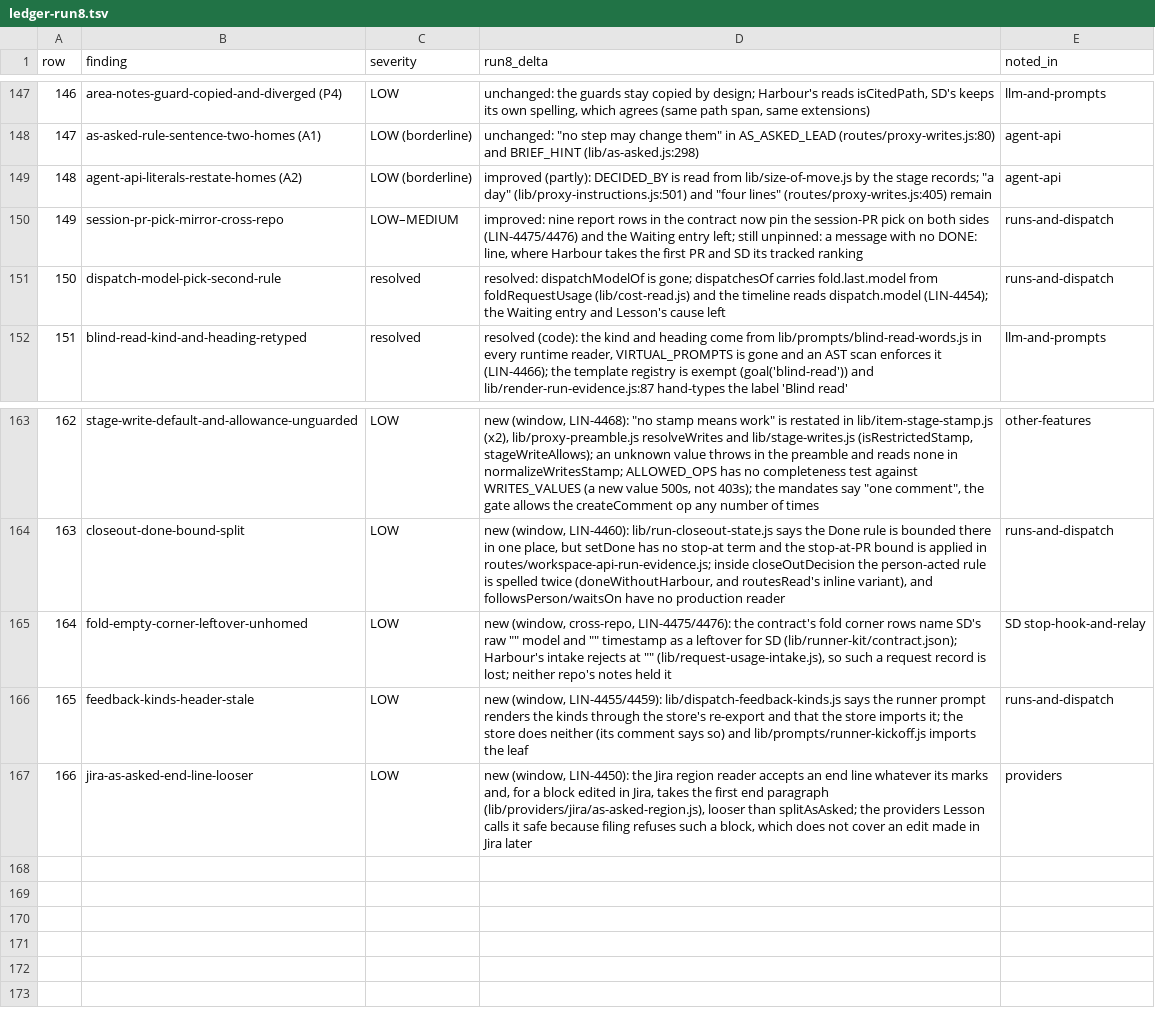
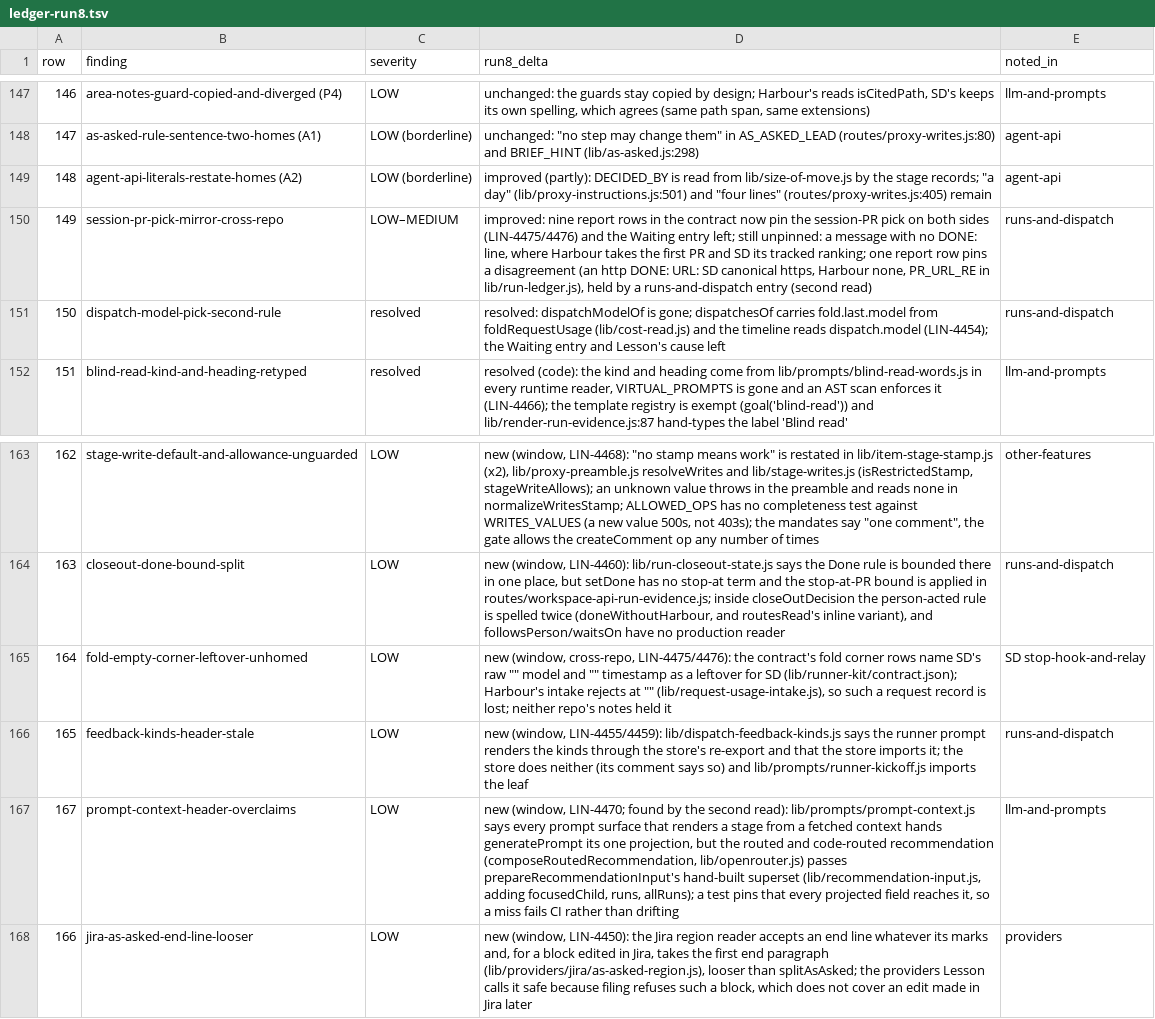
Before and after one commit to JKershaw/LinearViewer, a TSV file: docs/reviews/_evidence-2026-11-14-drift/ledger-run8.tsv, drawn as a sheet; only a part is shown, gaps mark what is left out.

```diff
--- a/docs/reviews/_evidence-2026-11-14-drift/ledger-run8.tsv
+++ b/docs/reviews/_evidence-2026-11-14-drift/ledger-run8.tsv
@@ -149,3 +149,3 @@ row	finding	severity	run8_delta	noted_in
 148	agent-api-literals-restate-homes (A2)	LOW (borderline)	improved (partly): DECIDED_BY is read from lib/size-of-move.js by the stage records; "a day" (lib/proxy-instructions.js:501) and "four lines" (routes/proxy-writes.js:405) remain	agent-api
-149	session-pr-pick-mirror-cross-repo	LOW–MEDIUM	improved: nine report rows in the contract now pin the session-PR pick on both sides (LIN-4475/4476) and the Waiting entry left; still unpinned: a message with no DONE: line, where Harbour takes the first PR and SD its tracked ranking	runs-and-dispatch
+149	session-pr-pick-mirror-cross-repo	LOW–MEDIUM	improved: nine report rows in the contract now pin the session-PR pick on both sides (LIN-4475/4476) and the Waiting entry left; still unpinned: a message with no DONE: line, where Harbour takes the first PR and SD its tracked ranking; one report row pins a disagreement (an http DONE: URL: SD canonical https, Harbour none, PR_URL_RE in lib/run-ledger.js), held by a runs-and-dispatch entry (second read)	runs-and-dispatch
 150	dispatch-model-pick-second-rule	resolved	resolved: dispatchModelOf is gone; dispatchesOf carries fold.last.model from foldRequestUsage (lib/cost-read.js) and the timeline reads dispatch.model (LIN-4454); the Waiting entry and Lesson's cause left	runs-and-dispatch
@@ -166,2 +166,3 @@ row	finding	severity	run8_delta	noted_in
 165	feedback-kinds-header-stale	LOW	new (window, LIN-4455/4459): lib/dispatch-feedback-kinds.js says the runner prompt renders the kinds through the store's re-export and that the store imports it; the store does neither (its comment says so) and lib/prompts/runner-kickoff.js imports the leaf	runs-and-dispatch
+167	prompt-context-header-overclaims	LOW	new (window, LIN-4470; found by the second read): lib/prompts/prompt-context.js says every prompt surface that renders a stage from a fetched context hands generatePrompt its one projection, but the routed and code-routed recommendation (composeRoutedRecommendation, lib/openrouter.js) passes prepareRecommendationInput's hand-built superset (lib/recommendation-input.js, adding focusedChild, runs, allRuns); a test pins that every projected field reaches it, so a miss fails CI rather than drifting	llm-and-prompts
 166	jira-as-asked-end-line-looser	LOW	new (window, LIN-4450): the Jira region reader accepts an end line whatever its marks and, for a block edited in Jira, takes the first end paragraph (lib/providers/jira/as-asked-region.js), looser than splitAsAsked; the providers Lesson calls it safe because filing refuses such a block, which does not cover an edit made in Jira later	providers
```
Also changed, not shown: 6 other files.
